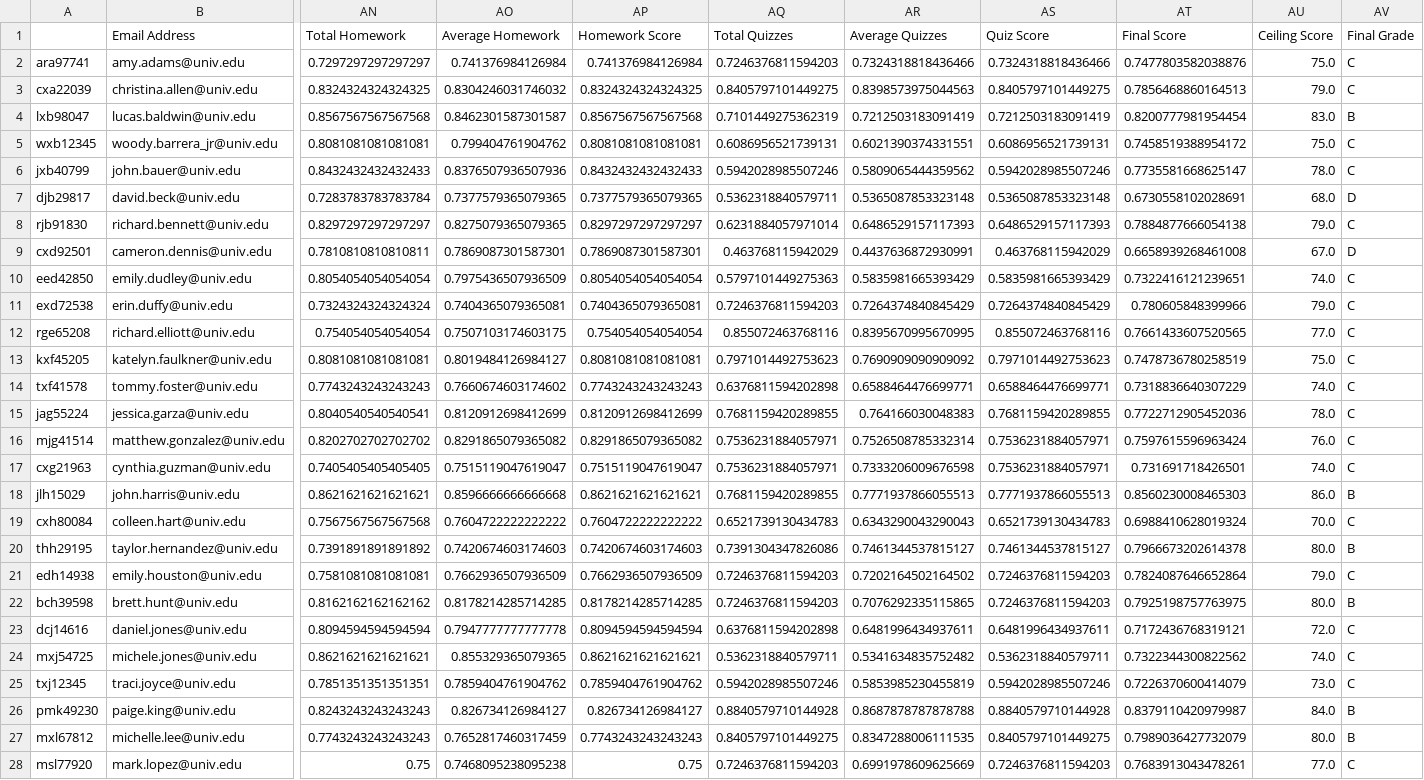
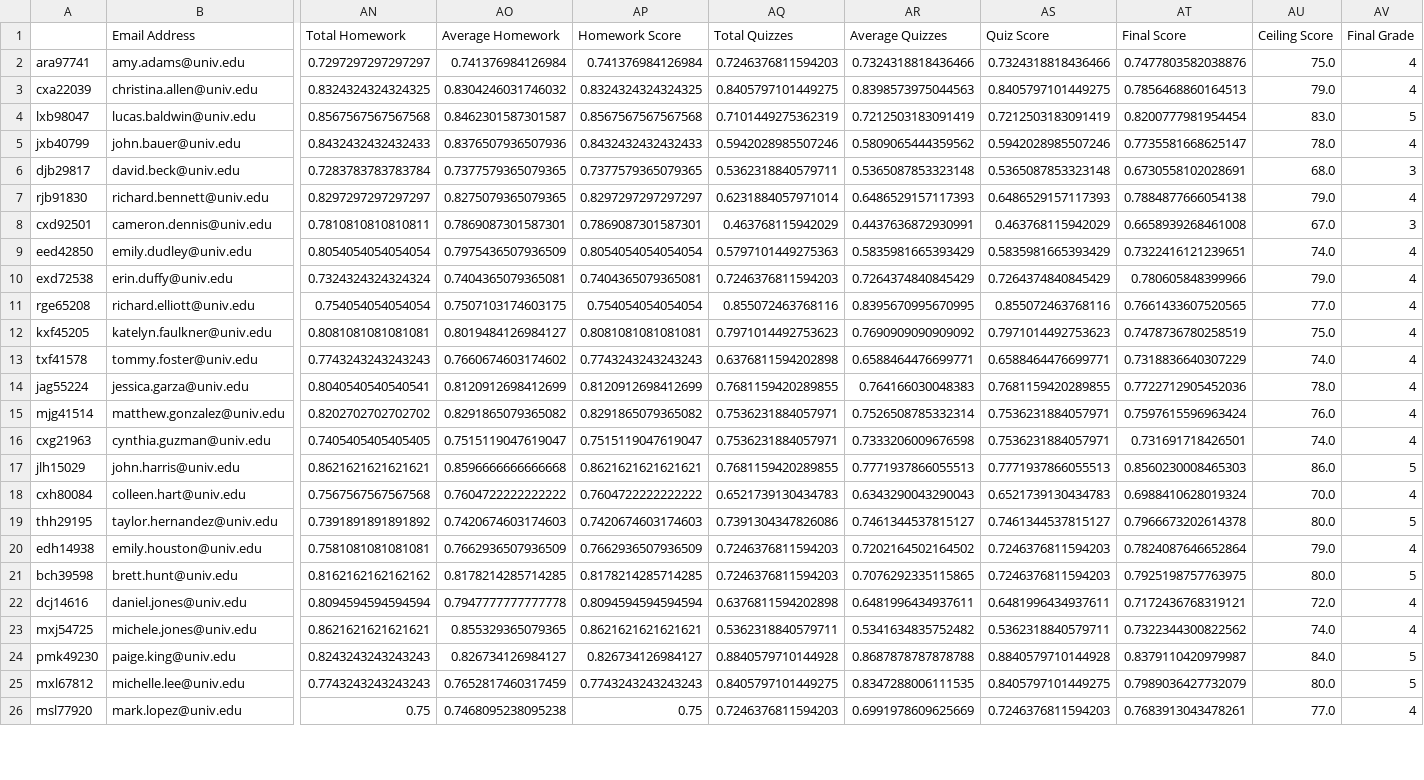
Before and after one commit to mateusz8783/Gradebook, a CSV file: data/Section 1 Grades.csv, drawn as a sheet; only a part is shown, gaps mark what is left out; removed rows and columns are numbered as before the commit, all else as after; rows hold the shown columns only; the diff covers the shown part only; the diff names each change by its address in the sheet, - before the commit and + after, or states it on an @@ line.

```diff
--- a/data/Section 1 Grades.csv
+++ b/data/Section 1 Grades.csv
-AV2:AV3 (Final Grade): C
+AV2:AV3 (Final Grade): 4
-AV4 (Final Grade): B
+AV4 (Final Grade): 5
-row 5: wxb12345 | woody.barrera_jr@univ.edu | 0.8081081081081081 | 0.799404761904762 | 0.8081081081081081 | 0.6086956521739131 | 0.6021390374331551 | 0.6086956521739131 | 0.7458519388954172 | 75.0 | C
-AV5 (Final Grade): C
+AV5 (Final Grade): 4
-AV6 (Final Grade): D
+AV6 (Final Grade): 3
-AV7 (Final Grade): C
+AV7 (Final Grade): 4
-AV8 (Final Grade): D
+AV8 (Final Grade): 3
-AV9:AV16 (Final Grade): C
+AV9:AV16 (Final Grade): 4
-AV17 (Final Grade): B
+AV17 (Final Grade): 5
-AV18 (Final Grade): C
+AV18 (Final Grade): 4
-AV19 (Final Grade): B
+AV19 (Final Grade): 5
-AV20 (Final Grade): C
+AV20 (Final Grade): 4
-AV21 (Final Grade): B
+AV21 (Final Grade): 5
-AV22:AV23 (Final Grade): C
+AV22:AV23 (Final Grade): 4
-row 25: txj12345 | traci.joyce@univ.edu | 0.7851351351351351 | 0.7859404761904762 | 0.7859404761904762 | 0.5942028985507246 | 0.5853985230455819 | 0.5942028985507246 | 0.7226370600414079 | 73.0 | C
-AV24:AV25 (Final Grade): B
+AV24:AV25 (Final Grade): 5
-AV26 (Final Grade): C
+AV26 (Final Grade): 4
```
Also changed, not shown: 29 edited cells elsewhere in this file, data/Section 2 Grades.csv, data/Section 3 Grades.csv, 3 other files.
